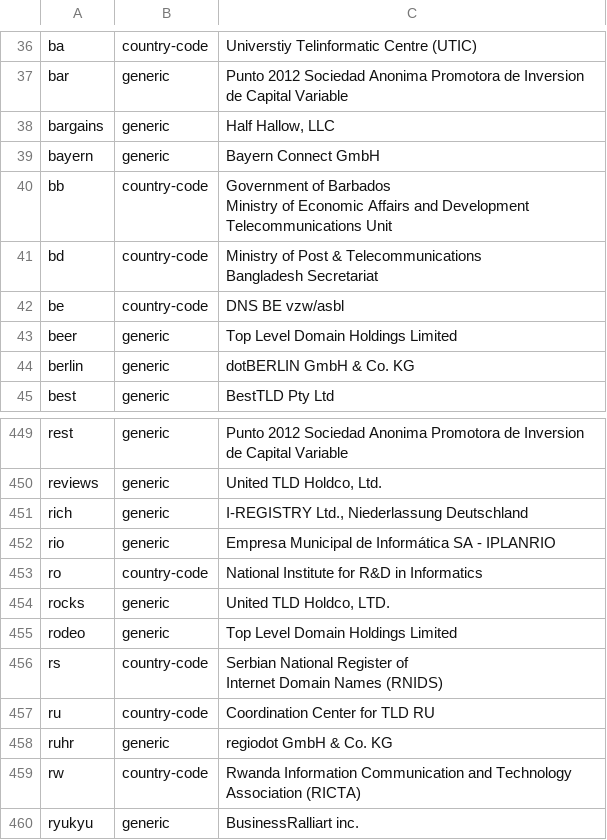
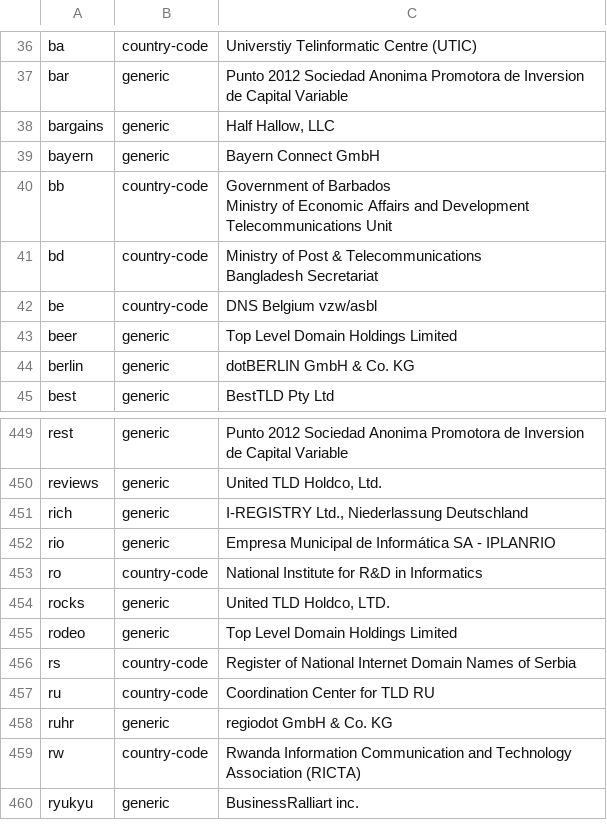
Before and after one commit to nojimage/tld-crawler, a CSV file: data/tld.csv, drawn as a sheet; only a part is shown, gaps mark what is left out.

```diff
--- a/data/tld.csv
+++ b/data/tld.csv
@@ -45,3 +45,3 @@ bd,country-code,"Ministry of Post & Telecommunications
 Bangladesh Secretariat"
-be,country-code,"DNS BE vzw/asbl"
+be,country-code,"DNS Belgium vzw/asbl"
 beer,generic,"Top Level Domain Holdings Limited"
@@ -486,4 +486,3 @@ rocks,generic,"United TLD Holdco, LTD."
 rodeo,generic,"Top Level Domain Holdings Limited"
-rs,country-code,"Serbian National Register of
-Internet Domain Names (RNIDS)"
+rs,country-code,"Register of National Internet Domain Names of Serbia"
 ru,country-code,"Coordination Center for TLD RU"
```
Also changed, not shown: 2 other files.
